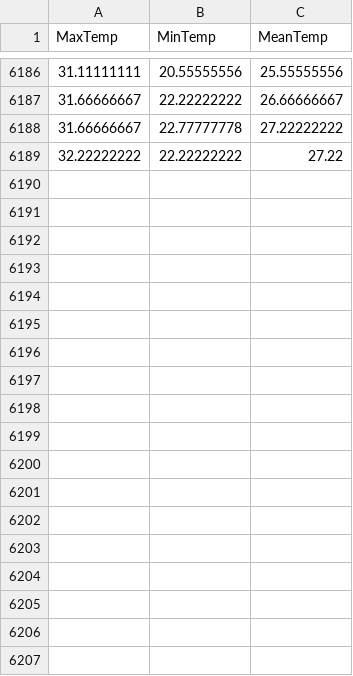
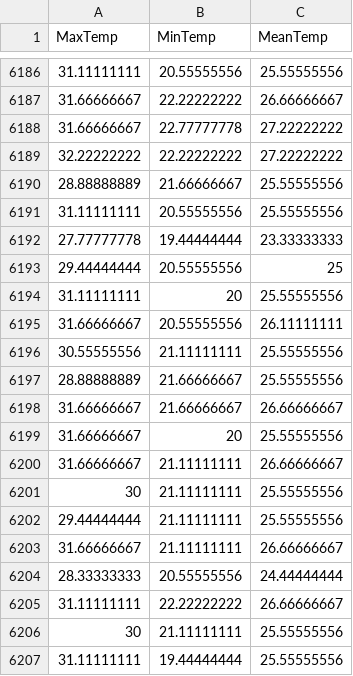
Before and after one commit to KAEVO/GolangMachineLearning, a CSV file: datasets/the_WWT_weather_10k_dataset.csv, drawn as a sheet; only a part is shown, gaps mark what is left out; the diff covers the shown part only.

Commit message:
Some cleanups.

```diff
--- a/datasets/the_WWT_weather_10k_dataset.csv
+++ b/datasets/the_WWT_weather_10k_dataset.csv
@@ -6188,2 +6188,20 @@ MaxTemp,MinTemp,MeanTemp
 31.66666667,22.77777778,27.22222222
-32.22222222,22.22222222,27.22
+32.22222222,22.22222222,27.22222222
+28.88888889,21.66666667,25.55555556
+31.11111111,20.55555556,25.55555556
+27.77777778,19.44444444,23.33333333
+29.44444444,20.55555556,25
+31.11111111,20,25.55555556
+31.66666667,20.55555556,26.11111111
+30.55555556,21.11111111,25.55555556
+28.88888889,21.66666667,25.55555556
+31.66666667,21.66666667,26.66666667
+31.66666667,20,25.55555556
+31.66666667,21.11111111,26.66666667
+30,21.11111111,25.55555556
+29.44444444,21.11111111,25.55555556
+31.66666667,21.11111111,26.66666667
+28.33333333,20.55555556,24.44444444
+31.11111111,22.22222222,26.66666667
+30,21.11111111,25.55555556
+31.11111111,19.44444444,25.55555556
```
Also changed, not shown: 24 added rows elsewhere in this file.
